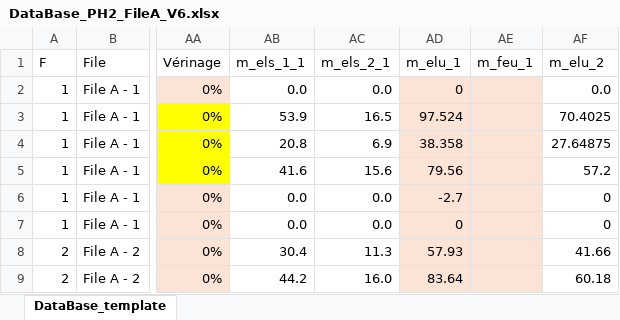
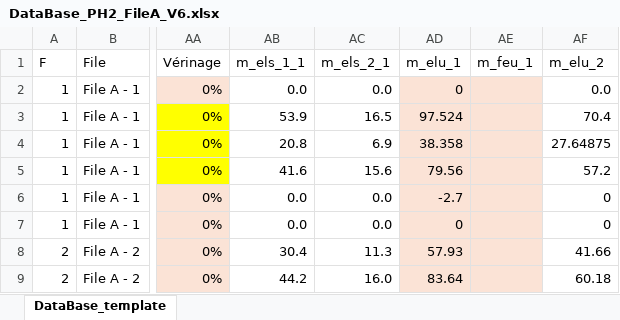
Before and after one commit to phil-vivant/Citallios, an Excel workbook: Calculs/PH2/DataBase_PH2_FileA_V6.xlsx, sheet DataBase_template, drawn as a sheet; only a part is shown, gaps mark what is left out; values as stored, in another font and other column widths than the file's, no borders; conditional formats not drawn; the diff names each change by its address in the sheet, - before the commit and + after, or states it on an @@ line.

```diff
--- a/Calculs/PH2/DataBase_PH2_FileA_V6.xlsx (sheet DataBase_template)
+++ b/Calculs/PH2/DataBase_PH2_FileA_V6.xlsx (sheet DataBase_template)
-AF3 (m_elu_2): 70.4025
+AF3 (m_elu_2): 70.4
```
Also changed, not shown: Calculs/PH4/DataBase_PH4_FileA_MidStrip_V6_results.xlsx, Calculs/PH4/DataBase_PH4_FileA_V6.xlsx, 7 other files.
